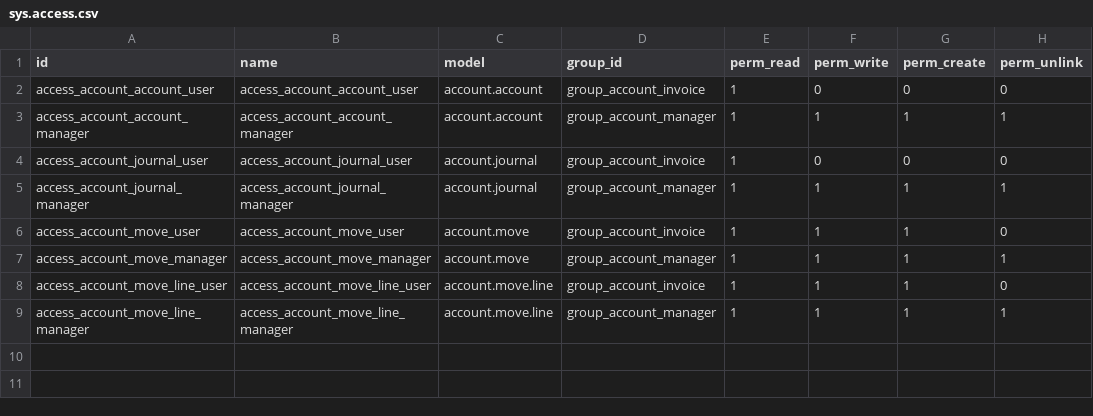
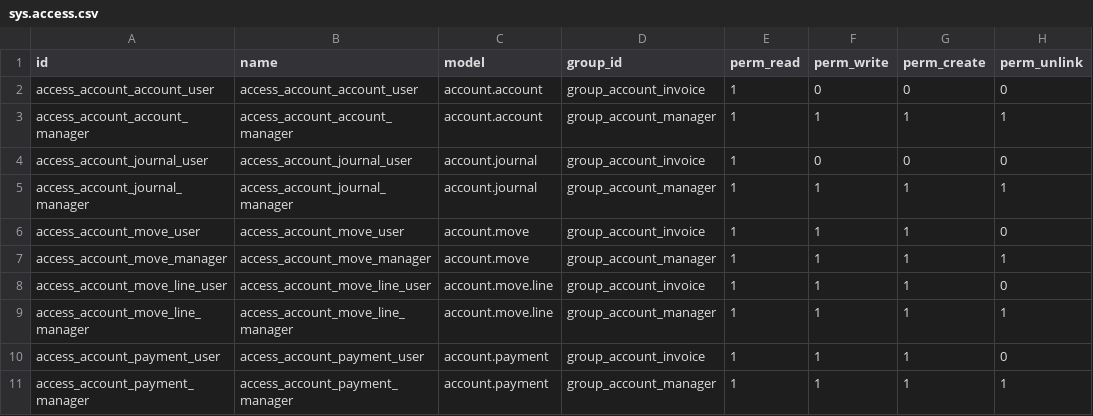
Before and after one commit to ProjectMeru/sumeru_addons, a CSV file: account/security/sys.access.csv, drawn as a sheet.

Commit message:
Move contacts into core and extend account payments with cleaner views.
Drop the contacts addon (now in sumeru/addons), document the new home,
add account.payment / move-line invoicing flows, and flatten nested
view XML across commercial modules.

```diff
--- a/account/security/sys.access.csv
+++ b/account/security/sys.access.csv
@@ -9 +9,3 @@ access_account_move_line_user,access_account_move_line_user,account.move.line,gr
 access_account_move_line_manager,access_account_move_line_manager,account.move.line,group_account_manager,1,1,1,1
+access_account_payment_user,access_account_payment_user,account.payment,group_account_invoice,1,1,1,0
+access_account_payment_manager,access_account_payment_manager,account.payment,group_account_manager,1,1,1,1
```
Also changed, not shown: 28 other files.
